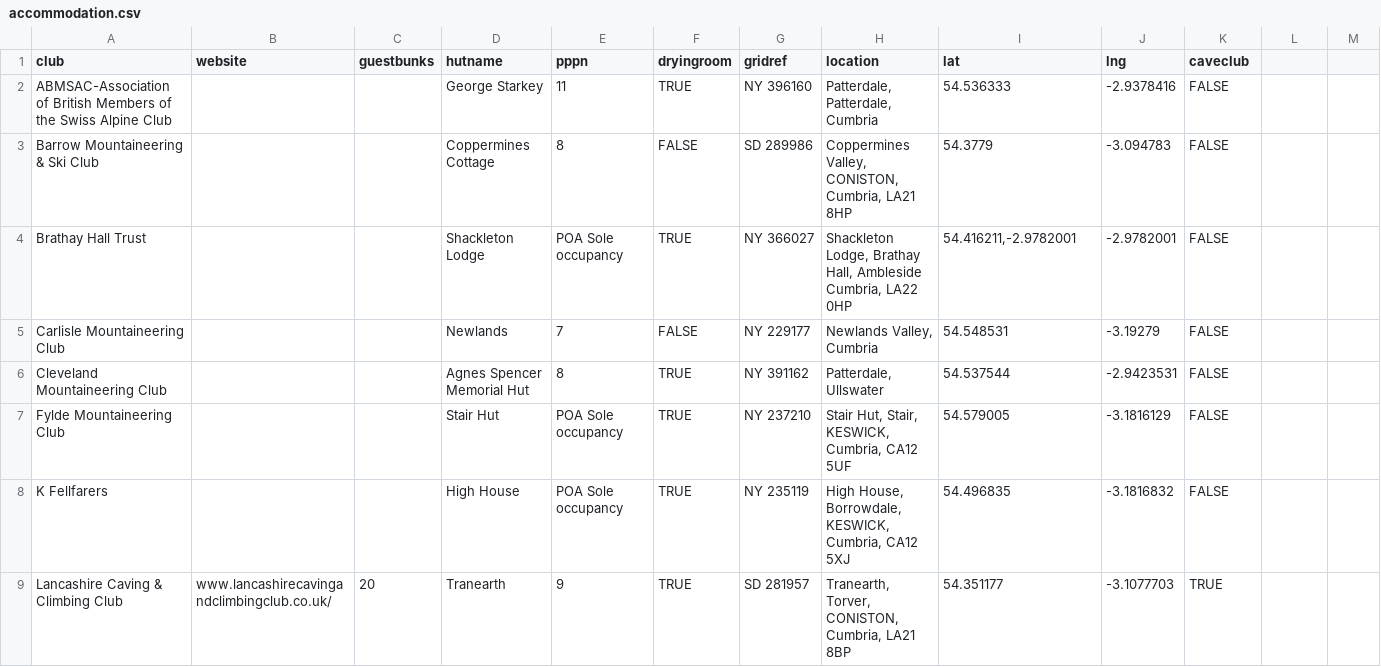
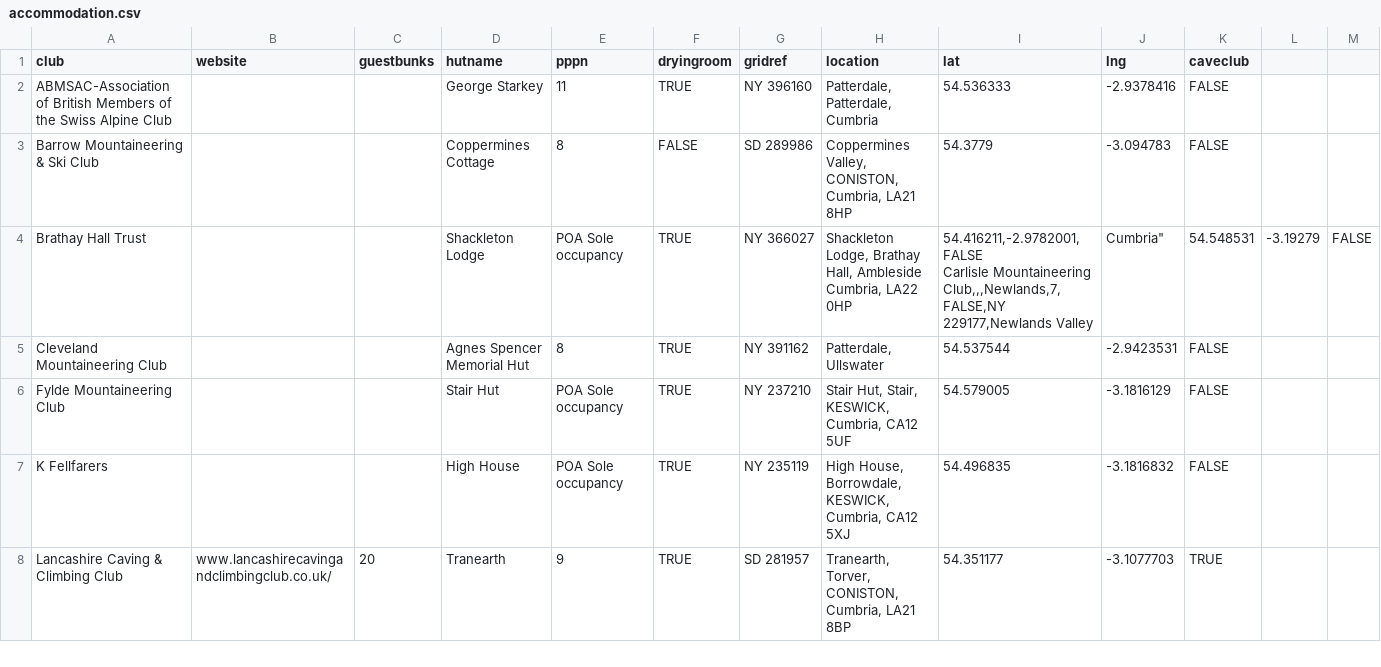
Before and after one commit to CaveSurveys/Karst_Accommodation, a CSV file: accommodation.csv, drawn as a sheet; only a part is shown.

Commit message:
Update accommodation.csv

```diff
--- a/accommodation.csv
+++ b/accommodation.csv
@@ -3,4 +3,4 @@ ABMSAC-Association of British Members of the Swiss Alpine Club,,,George Starkey,
 Barrow Mountaineering & Ski Club,,,Coppermines Cottage,8,FALSE,SD 289986,"Coppermines Valley, CONISTON, Cumbria, LA21 8HP",54.3779,-3.094783,FALSE
-Brathay Hall Trust,,,Shackleton Lodge,POA Sole occupancy,TRUE,NY 366027,"Shackleton Lodge, Brathay Hall, Ambleside Cumbria, LA22 0HP","54.416211,-2.9782001",-2.9782001,FALSE
-Carlisle Mountaineering Club,,,Newlands,7,FALSE,NY 229177,"Newlands Valley, Cumbria",54.548531,-3.19279,FALSE
+Brathay Hall Trust,,,Shackleton Lodge,POA Sole occupancy,TRUE,NY 366027,"Shackleton Lodge, Brathay Hall, Ambleside Cumbria, LA22 0HP","54.416211,-2.9782001,FALSE
+Carlisle Mountaineering Club,,,Newlands,7,FALSE,NY 229177,"Newlands Valley, Cumbria",54.548531,-3.19279,FALSE
 Cleveland Mountaineering Club,,,Agnes Spencer Memorial Hut,8,TRUE,NY 391162,"Patterdale, Ullswater",54.537544,-2.9423531,FALSE
```
